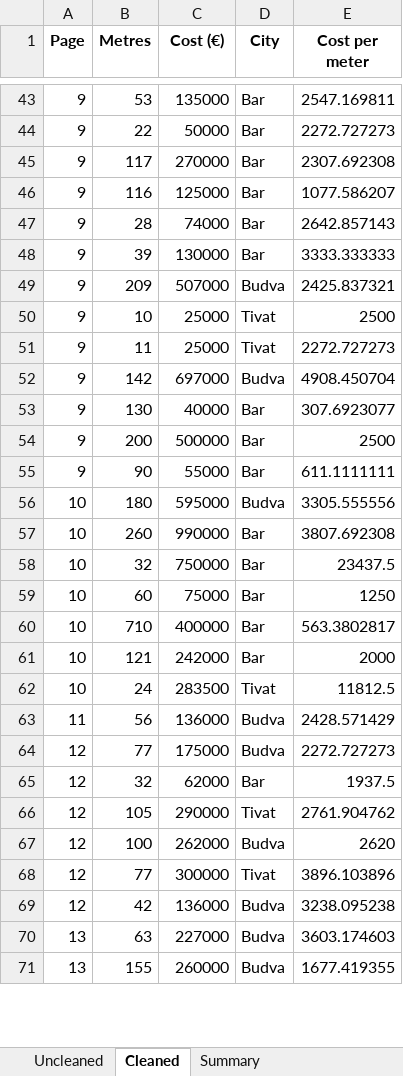
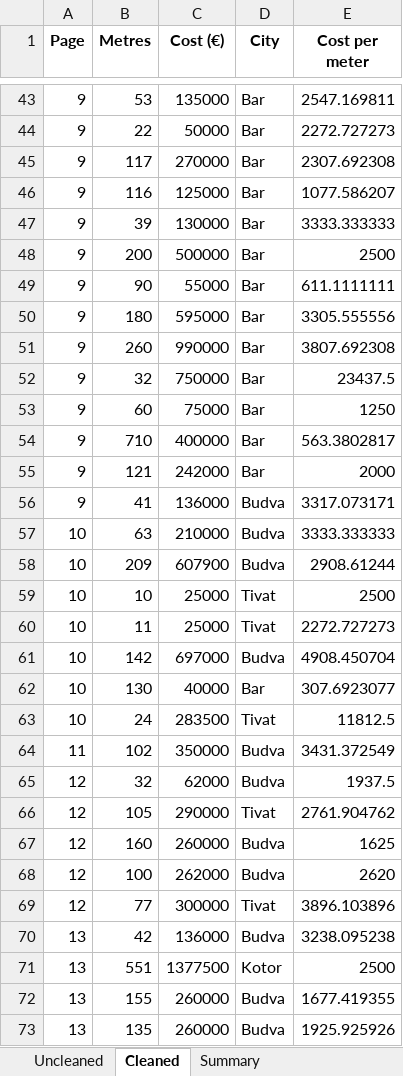
Before and after one commit to danpozdan/Crnagora, an Excel workbook: Expenses/Data/Realitica.xlsx, sheet Cleaned, drawn as a sheet; only a part is shown, gaps mark what is left out; values as stored, in another font and other column widths than the file's, no borders; removed rows and columns are numbered as before the commit, all else as after; the diff covers the shown part only; the diff names each change by its address in the sheet, - before the commit and + after, or states it on an @@ line.

```diff
--- a/Expenses/Data/Realitica.xlsx (sheet Cleaned)
+++ b/Expenses/Data/Realitica.xlsx (sheet Cleaned)
-row 47: 9 | 28 | 74000 | Bar | 2642.857143
-row 49: 9 | 209 | 507000 | Budva | 2425.837321
-row 50: 9 | 10 | 25000 | Tivat | 2500
-row 51: 9 | 11 | 25000 | Tivat | 2272.727273
-row 52: 9 | 142 | 697000 | Budva | 4908.450704
-row 53: 9 | 130 | 40000 | Bar | 307.6923077
-A50:A55 (Page): 10
+A50:A55 (Page): 9
-D50 (City): Budva
+D50 (City): Bar
+row 56: 9 | 41 | 136000 | Budva | 3317.073171
+row 57: 10 | 63 | 210000 | Budva | 3333.333333
+row 58: 10 | 209 | 607900 | Budva | 2908.61244
+row 59: 10 | 10 | 25000 | Tivat | 2500
+row 60: 10 | 11 | 25000 | Tivat | 2272.727273
+row 61: 10 | 142 | 697000 | Budva | 4908.450704
+row 62: 10 | 130 | 40000 | Bar | 307.6923077
-B64 (Metres): 56
+B64 (Metres): 102
-C64 (Cost (€)): 136000
+C64 (Cost (€)): 350000
-E64 (Cost per meter): 2428.571429
+E64 (Cost per meter): 3431.372549
-row 64: 12 | 77 | 175000 | Budva | 2272.727273
-D65 (City): Bar
+D65 (City): Budva
+row 67: 12 | 160 | 260000 | Budva | 1625
-A70 (Page): 12
+A70 (Page): 13
-row 70: 13 | 63 | 227000 | Budva | 3603.174603
+row 71: 13 | 551 | 1377500 | Kotor | 2500
+row 73: 13 | 135 | 260000 | Budva | 1925.925926
```
Also changed, not shown: 35 added rows, 30 removed rows, 1 moved row and 110 edited cells elsewhere in this sheet, sheet Uncleaned, sheet Summary, 5 other files.
